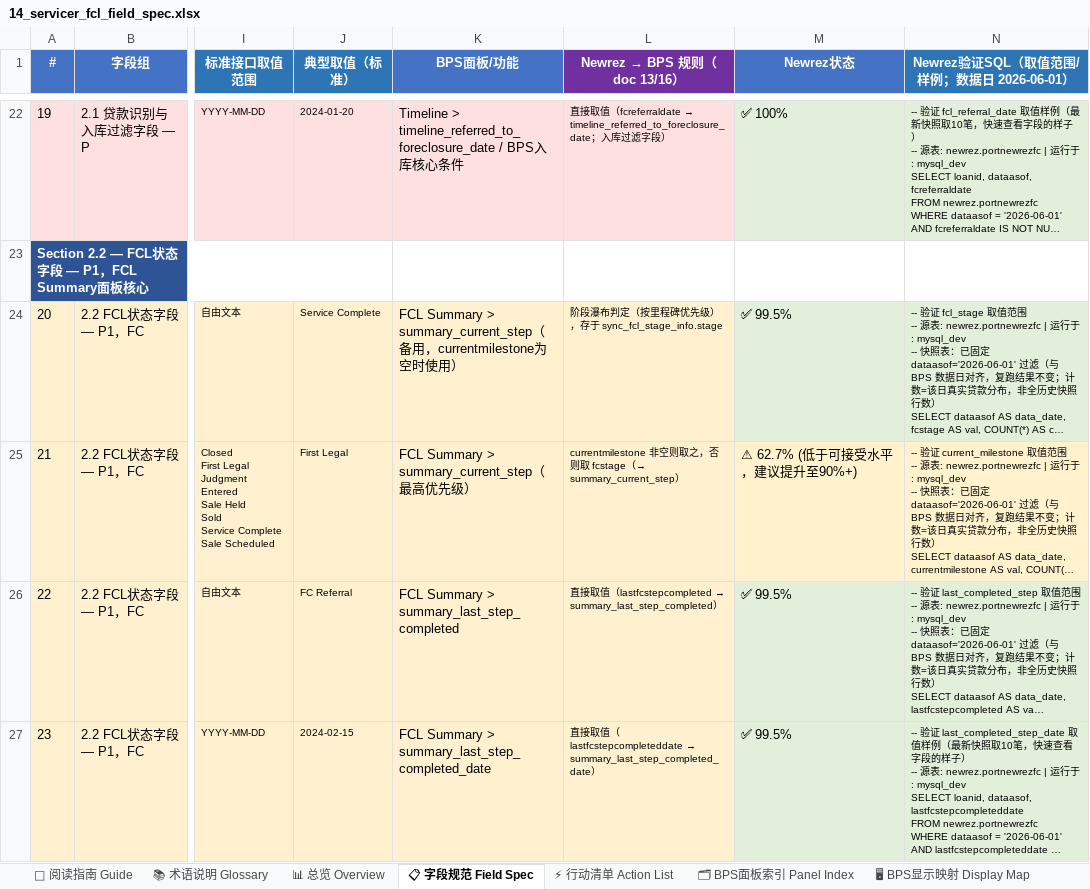
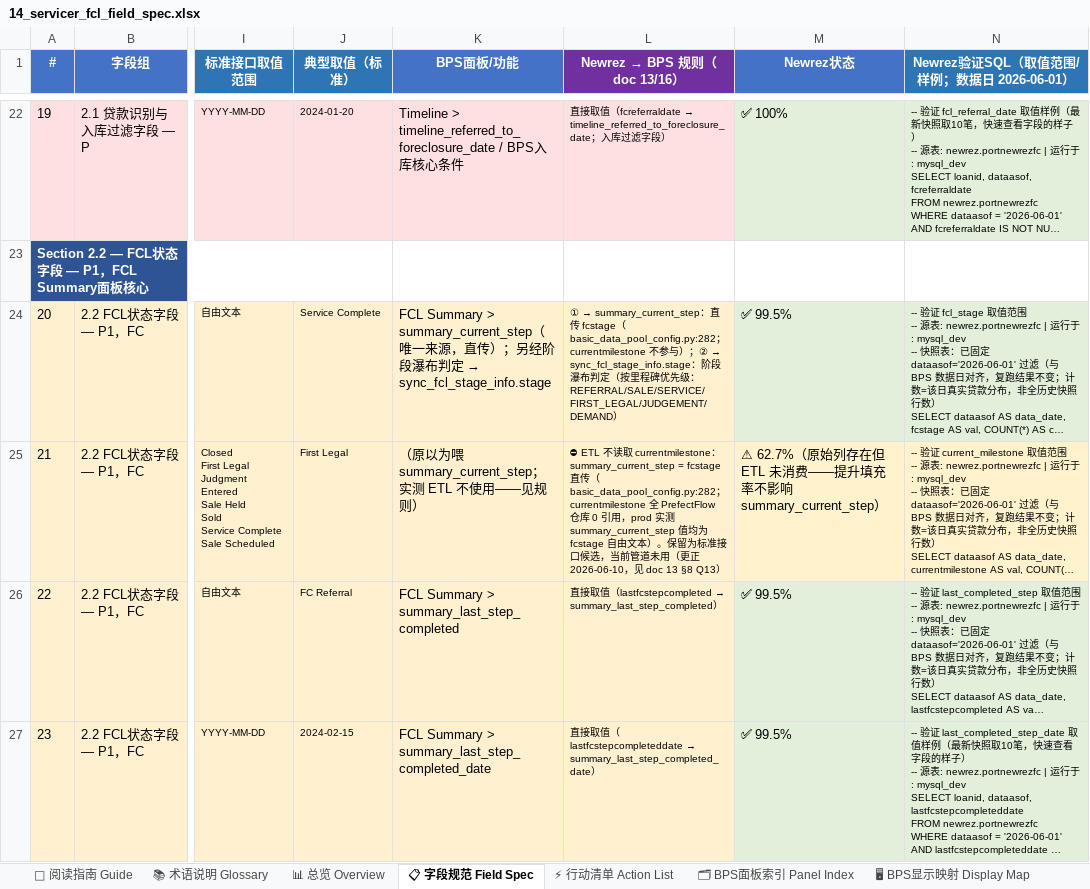
Before and after one commit to wen001-git/ForeclosureRule2, an Excel workbook: docs/14_servicer_fcl_field_spec.xlsx, sheet 📋 字段规范 Field Spec, drawn as a sheet; only a part is shown, gaps mark what is left out; long unchanged cells end in …; values as stored, in another font and other column widths than the file's, no borders; the diff names each change by its address in the sheet, - before the commit and + after, or states it on an @@ line.

```diff
--- a/docs/14_servicer_fcl_field_spec.xlsx (sheet 📋 字段规范 Field Spec)
+++ b/docs/14_servicer_fcl_field_spec.xlsx (sheet 📋 字段规范 Field Spec)
@@ K24 (BPS面板/功能): …summary_current_step（备用，currentmilestone为空时使用） → …summary_current_step（唯一来源，直传）；另经阶段瀑布判定 → sync_fcl_stage_info.stage @@
@@ L24 (Newrez → BPS 规则（doc 13/16）): 阶段瀑布判定（按里程碑优先级），存于 sync_fcl_stage_info.stage → ① → summary_current_step：直传 fcstage（basic_data_pool_config.py:282；currentmilestone 不参与）；② → sync_fcl_stage_info.stage：阶段瀑布判定（按里程碑优先级：REFERRAL/SALE/SERVICE/FIRST_LEGAL/JUDGEMENT/DEMAND） @@
-K25 (BPS面板/功能): FCL Summary > summary_current_step（最高优先级）
+K25 (BPS面板/功能): （原以为喂 summary_current_step；实测 ETL 不使用——见规则）
-L25 (Newrez → BPS 规则（doc 13/16）): currentmilestone 非空则取之，否则取 fcstage（→ summary_current_step）
+L25 (Newrez → BPS 规则（doc 13/16）): ⛔ ETL 不读取 currentmilestone：summary_current_step = fcstage 直传（basic_data_pool_config.py:282；currentmilestone 全 PrefectFlow 仓库 0 引用，prod 实测 summary_current_step 值均为 fcstage 自由文本）。保留为标准接口候选，当前管道未用（更正 2026-06-10，见 doc 13 §8 Q13）
-M25 (Newrez状态): ⚠ 62.7% (低于可接受水平，建议提升至90%+)
+M25 (Newrez状态): ⚠ 62.7%（原始列存在但 ETL 未消费——提升填充率不影响 summary_current_step）
```
Also changed, not shown: sheet 🖥 BPS显示映射 Display Map, 43 other files.
